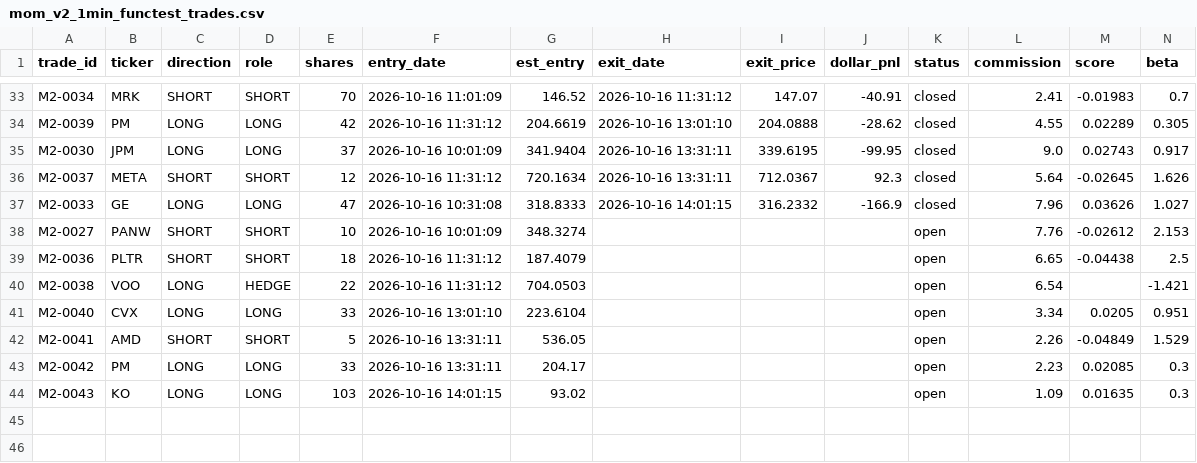
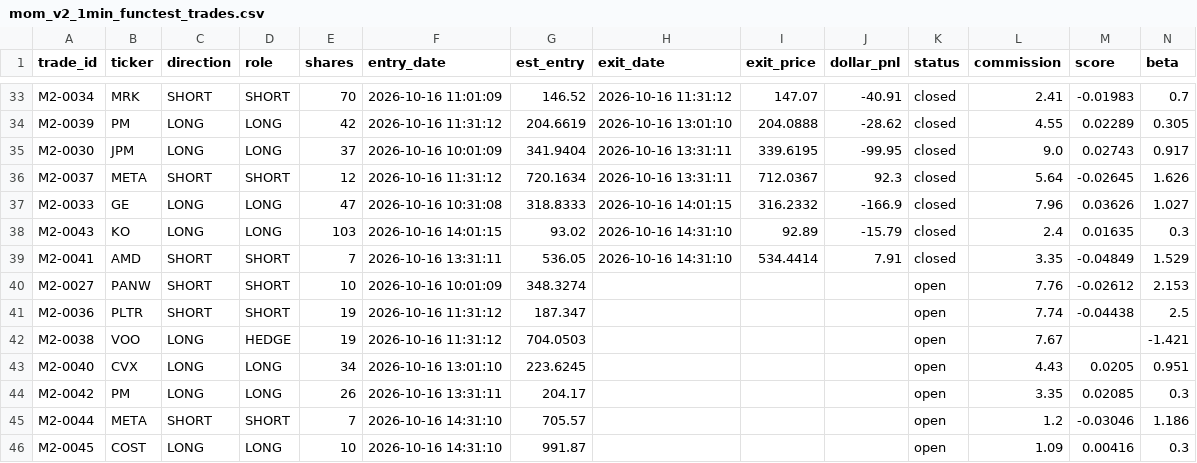
Before and after one commit to juayhiang/alphax-dashboard, a CSV file: data/mom_v2_1min_functest_trades.csv, drawn as a sheet; only a part is shown, gaps mark what is left out.

Commit message:
Auto-sync MOM-V2-FUNCTEST-1MIN 2026-10-17 02:31

```diff
--- a/data/mom_v2_1min_functest_trades.csv
+++ b/data/mom_v2_1min_functest_trades.csv
@@ -37,8 +37,10 @@ M2-0037,META,SHORT,SHORT,12,2026-10-16 11:31:12,720.1634,2026-10-16 13:31:11,712
 M2-0033,GE,LONG,LONG,47,2026-10-16 10:31:08,318.8333,2026-10-16 14:01:15,316.2332,-166.9,closed,7.96,0.03626,1.027
+M2-0043,KO,LONG,LONG,103,2026-10-16 14:01:15,93.02,2026-10-16 14:31:10,92.89,-15.79,closed,2.4,0.01635,0.3
+M2-0041,AMD,SHORT,SHORT,7,2026-10-16 13:31:11,536.05,2026-10-16 14:31:10,534.4414,7.91,closed,3.35,-0.04849,1.529
 M2-0027,PANW,SHORT,SHORT,10,2026-10-16 10:01:09,348.3274,,,,open,7.76,-0.02612,2.153
-M2-0036,PLTR,SHORT,SHORT,18,2026-10-16 11:31:12,187.4079,,,,open,6.65,-0.04438,2.5
-M2-0038,VOO,LONG,HEDGE,22,2026-10-16 11:31:12,704.0503,,,,open,6.54,,-1.421
-M2-0040,CVX,LONG,LONG,33,2026-10-16 13:01:10,223.6104,,,,open,3.34,0.0205,0.951
-M2-0041,AMD,SHORT,SHORT,5,2026-10-16 13:31:11,536.05,,,,open,2.26,-0.04849,1.529
-M2-0042,PM,LONG,LONG,33,2026-10-16 13:31:11,204.17,,,,open,2.23,0.02085,0.3
-M2-0043,KO,LONG,LONG,103,2026-10-16 14:01:15,93.02,,,,open,1.09,0.01635,0.3
+M2-0036,PLTR,SHORT,SHORT,19,2026-10-16 11:31:12,187.347,,,,open,7.74,-0.04438,2.5
+M2-0038,VOO,LONG,HEDGE,19,2026-10-16 11:31:12,704.0503,,,,open,7.67,,-1.421
+M2-0040,CVX,LONG,LONG,34,2026-10-16 13:01:10,223.6245,,,,open,4.43,0.0205,0.951
+M2-0042,PM,LONG,LONG,26,2026-10-16 13:31:11,204.17,,,,open,3.35,0.02085,0.3
+M2-0044,META,SHORT,SHORT,7,2026-10-16 14:31:10,705.57,,,,open,1.2,-0.03046,1.186
+M2-0045,COST,LONG,LONG,10,2026-10-16 14:31:10,991.87,,,,open,1.09,0.00416,0.3
```
